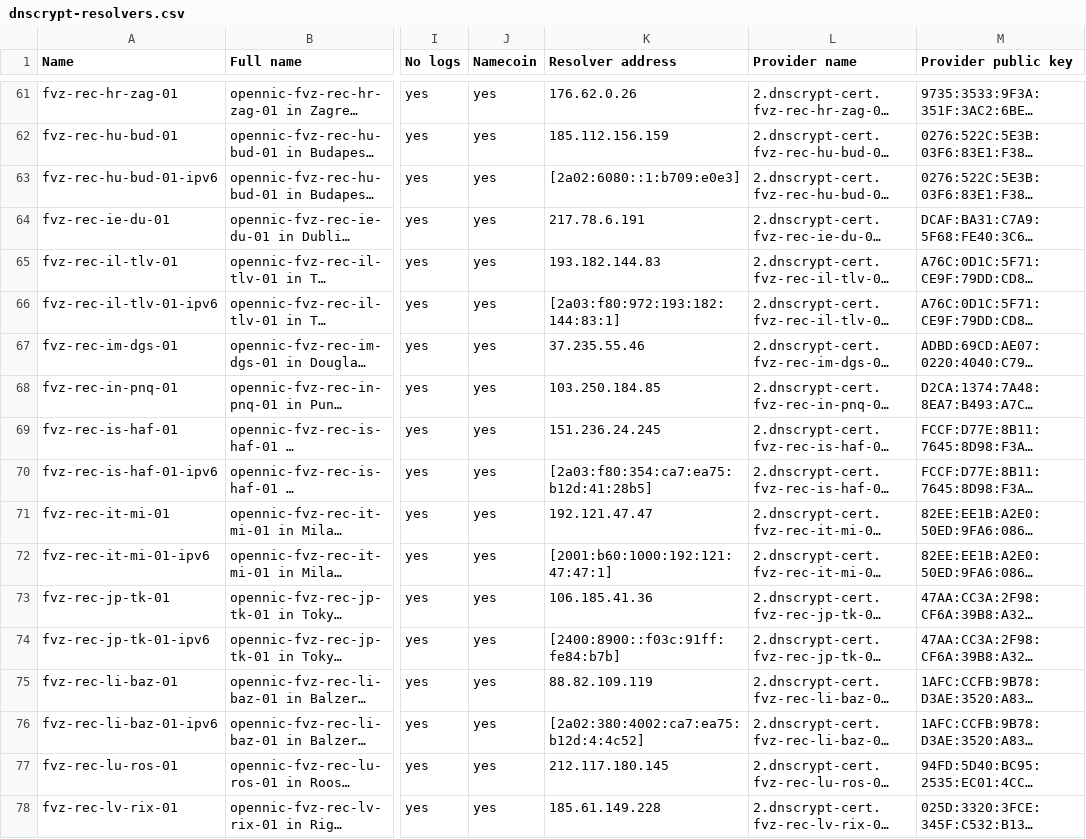
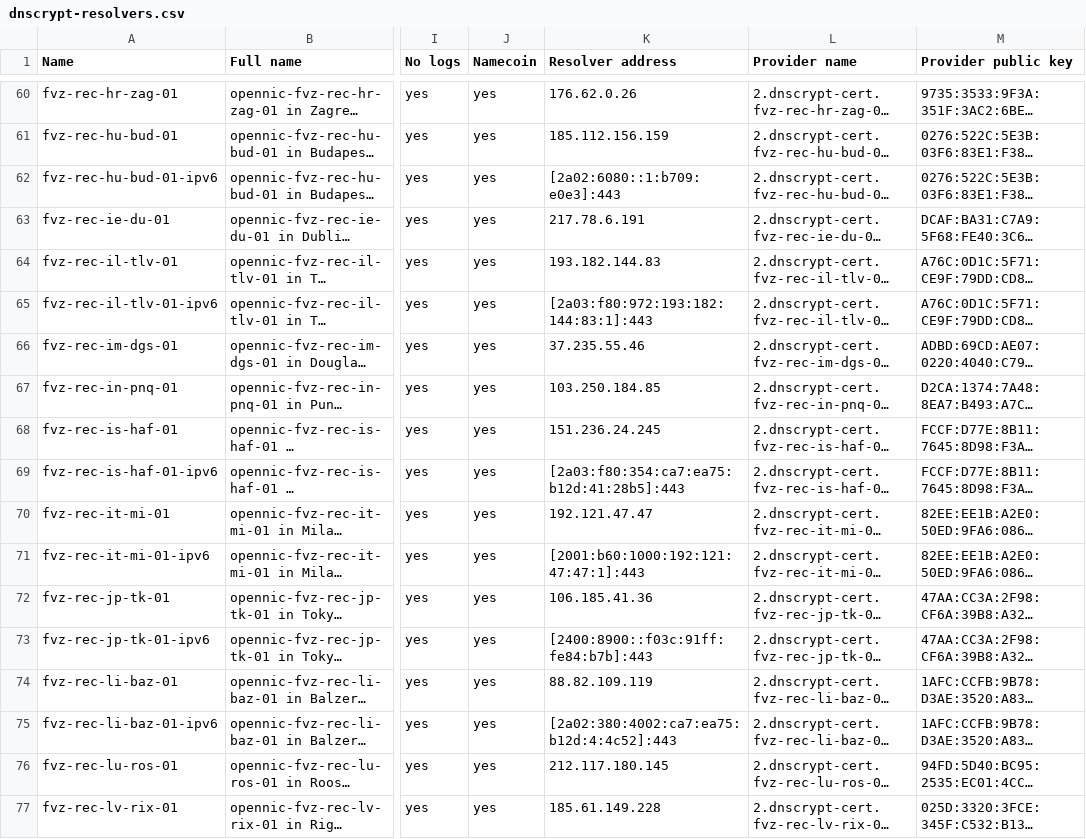
Before and after one commit to dyne/dnscrypt-proxy, a CSV file: dnscrypt-resolvers.csv, drawn as a sheet; only a part is shown, gaps mark what is left out; long unchanged cells end in …; addresses are those after the commit; the diff covers the shown part only; the diff names each change by its address in the sheet, - before the commit and + after, or states it on an @@ line.

```diff
--- a/dnscrypt-resolvers.csv
+++ b/dnscrypt-resolvers.csv
-K62 (Resolver address): [2a02:6080::1:b709:e0e3]
+K62 (Resolver address): [2a02:6080::1:b709:e0e3]:443
-K65 (Resolver address): [2a03:f80:972:193:182:144:83:1]
+K65 (Resolver address): [2a03:f80:972:193:182:144:83:1]:443
-K69 (Resolver address): [2a03:f80:354:ca7:ea75:b12d:41:28b5]
+K69 (Resolver address): [2a03:f80:354:ca7:ea75:b12d:41:28b5]:443
-K71 (Resolver address): [2001:b60:1000:192:121:47:47:1]
+K71 (Resolver address): [2001:b60:1000:192:121:47:47:1]:443
-K73 (Resolver address): [2400:8900::f03c:91ff:fe84:b7b]
+K73 (Resolver address): [2400:8900::f03c:91ff:fe84:b7b]:443
-K75 (Resolver address): [2a02:380:4002:ca7:ea75:b12d:4:4c52]
+K75 (Resolver address): [2a02:380:4002:ca7:ea75:b12d:4:4c52]:443
```
Also changed, not shown: 1 removed row and 20 edited cells elsewhere in this file, 2 other files.
